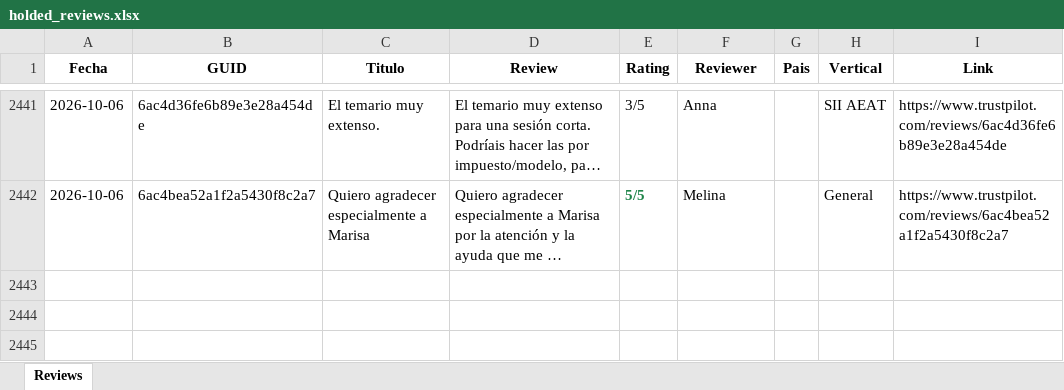
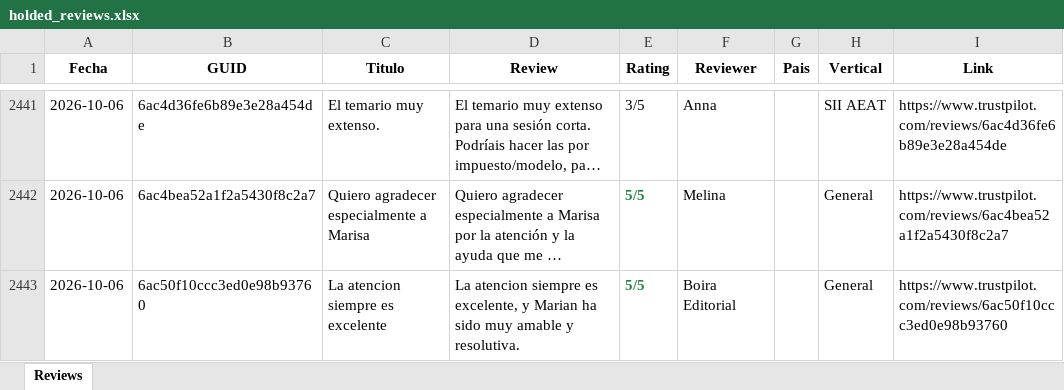
Before and after one commit to pamelaurbina-ui/holded_review_trustpilot, an Excel workbook: holded_reviews.xlsx, sheet Reviews, drawn as a sheet; only a part is shown, gaps mark what is left out; long unchanged cells end in …; values as stored, in another font and other column widths than the file's, no borders; the diff names each change by its address in the sheet, - before the commit and + after, or states it on an @@ line.

```diff
--- a/holded_reviews.xlsx (sheet Reviews)
+++ b/holded_reviews.xlsx (sheet Reviews)
+row 2443: 2026-10-06 | 6ac50f10ccc3ed0e98b93760 | La atencion siempre es excelente | La atencion siempre es excelente, y Marian ha sido muy amable y resolutiva. | 5/5 | Boira Editorial |  | General | https://www.trustpilot.com/reviews/6ac50f10ccc3ed0e98b93760
```
Also changed, not shown: 1 other file.
